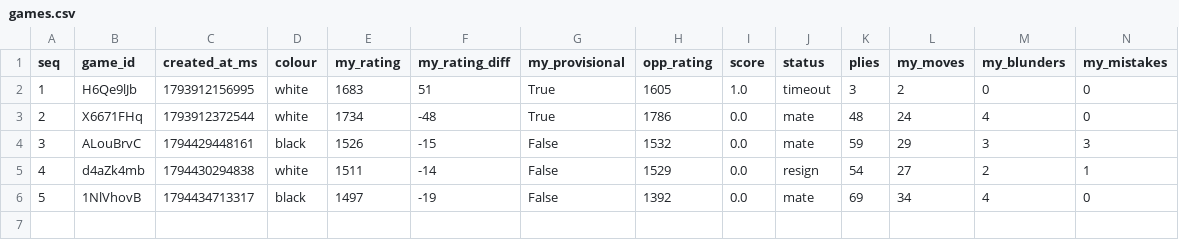
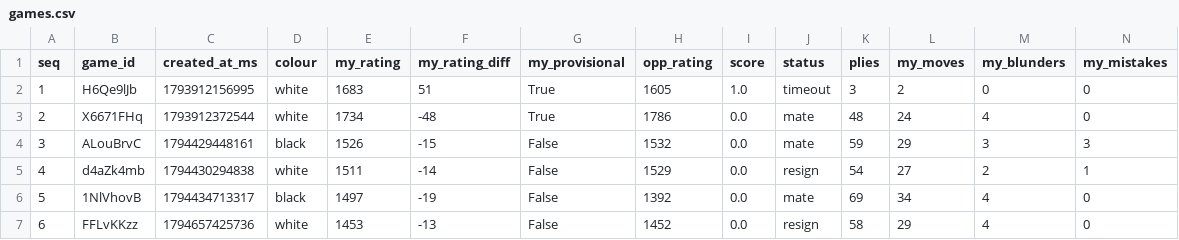
Before and after one commit to abustrup/Chess-Project, a CSV file: data/measure/games.csv, drawn as a sheet; only a part is shown; rows hold the shown columns only; the diff names each change by its address in the sheet, - before the commit and + after, or states it on an @@ line.

```diff
--- a/data/measure/games.csv
+++ b/data/measure/games.csv
+row 7: 6 | FFLvKKzz | 1794657425736 | white | 1453 | -13 | False | 1452 | 0.0 | resign | 58 | 29 | 4 | 0
```
Also changed, not shown: data/measure/runs.csv, 3 other files.
